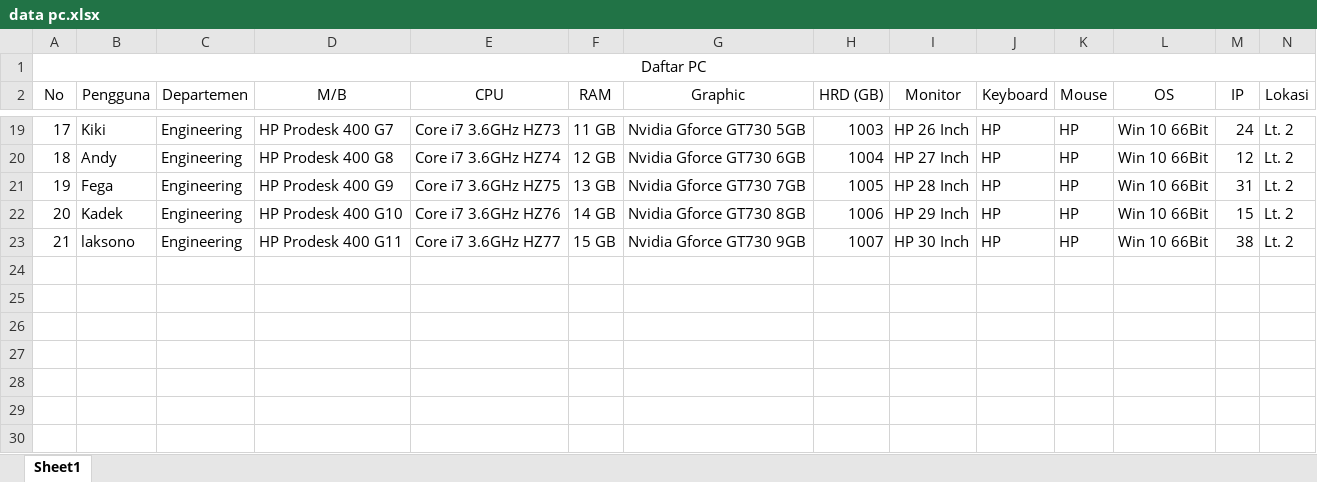
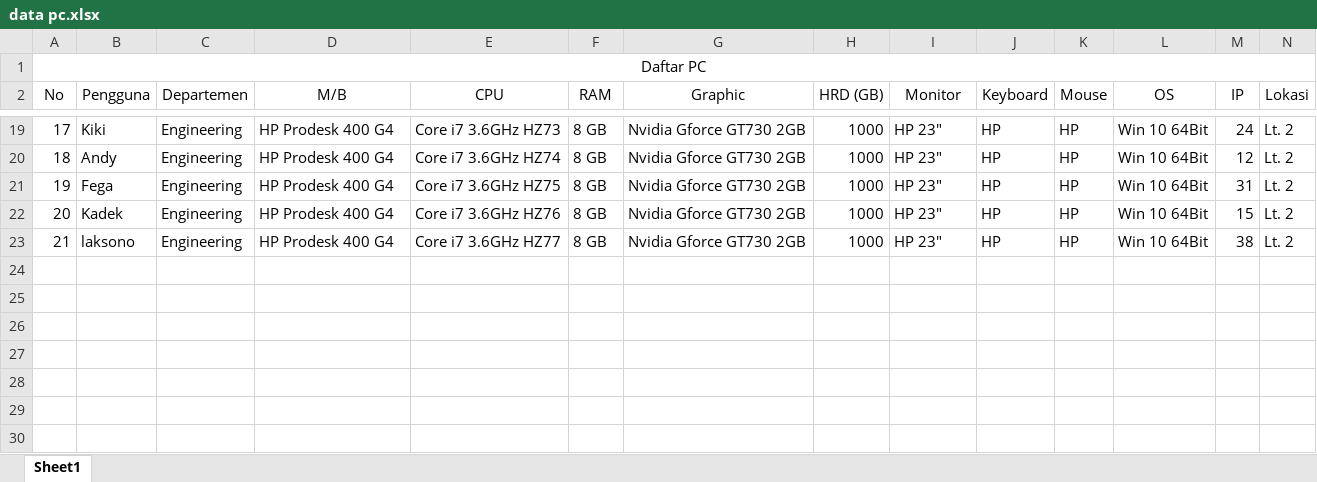
Before and after one commit to nosa24/nosa, an Excel workbook: data pc.xlsx, sheet Sheet1, drawn as a sheet; only a part is shown, gaps mark what is left out; values as stored, in another font and other column widths than the file's, no borders; rows hold the shown columns only; the diff covers the shown part only; the diff names each change by its address in the sheet, - before the commit and + after, or states it on an @@ line.

```diff
--- a/data pc.xlsx (sheet Sheet1)
+++ b/data pc.xlsx (sheet Sheet1)
-D19 (M/B): HP Prodesk 400 G7
+D19 (M/B): HP Prodesk 400 G4
-F19 (RAM): 11 GB
+F19 (RAM): 8 GB
-G19 (Graphic): Nvidia Gforce GT730 5GB
+G19 (Graphic): Nvidia Gforce GT730 2GB
-H19 (HRD (GB)): 1003
+H19 (HRD (GB)): 1000
-I19 (Monitor): HP 26 Inch
+I19 (Monitor): HP 23"
-L19:L23 (OS): Win 10 66Bit
+L19:L23 (OS): Win 10 64Bit
-D20 (M/B): HP Prodesk 400 G8
+D20 (M/B): HP Prodesk 400 G4
-F20 (RAM): 12 GB
+F20 (RAM): 8 GB
-G20 (Graphic): Nvidia Gforce GT730 6GB
+G20 (Graphic): Nvidia Gforce GT730 2GB
-H20 (HRD (GB)): 1004
+H20 (HRD (GB)): 1000
-I20 (Monitor): HP 27 Inch
+I20 (Monitor): HP 23"
-D21 (M/B): HP Prodesk 400 G9
+D21 (M/B): HP Prodesk 400 G4
-F21 (RAM): 13 GB
+F21 (RAM): 8 GB
-G21 (Graphic): Nvidia Gforce GT730 7GB
+G21 (Graphic): Nvidia Gforce GT730 2GB
-H21 (HRD (GB)): 1005
+H21 (HRD (GB)): 1000
-I21 (Monitor): HP 28 Inch
+I21 (Monitor): HP 23"
-D22 (M/B): HP Prodesk 400 G10
+D22 (M/B): HP Prodesk 400 G4
-F22 (RAM): 14 GB
+F22 (RAM): 8 GB
-G22 (Graphic): Nvidia Gforce GT730 8GB
+G22 (Graphic): Nvidia Gforce GT730 2GB
-H22 (HRD (GB)): 1006
+H22 (HRD (GB)): 1000
-I22 (Monitor): HP 29 Inch
+I22 (Monitor): HP 23"
-D23 (M/B): HP Prodesk 400 G11
+D23 (M/B): HP Prodesk 400 G4
-F23 (RAM): 15 GB
+F23 (RAM): 8 GB
-G23 (Graphic): Nvidia Gforce GT730 9GB
+G23 (Graphic): Nvidia Gforce GT730 2GB
-H23 (HRD (GB)): 1007
+H23 (HRD (GB)): 1000
-I23 (Monitor): HP 30 Inch
+I23 (Monitor): HP 23"
+row 24: (empty)
+row 25: (empty)
+row 26: (empty)
+row 27: (empty)
+row 28: (empty)
+row 29: (empty)
+row 30: (empty)
```
Also changed, not shown: 13 added rows and 39 edited cells elsewhere in this sheet.
